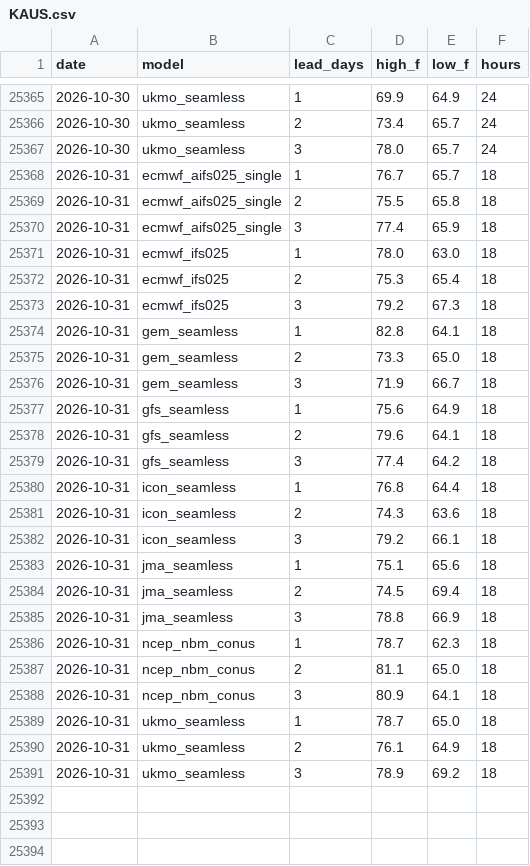
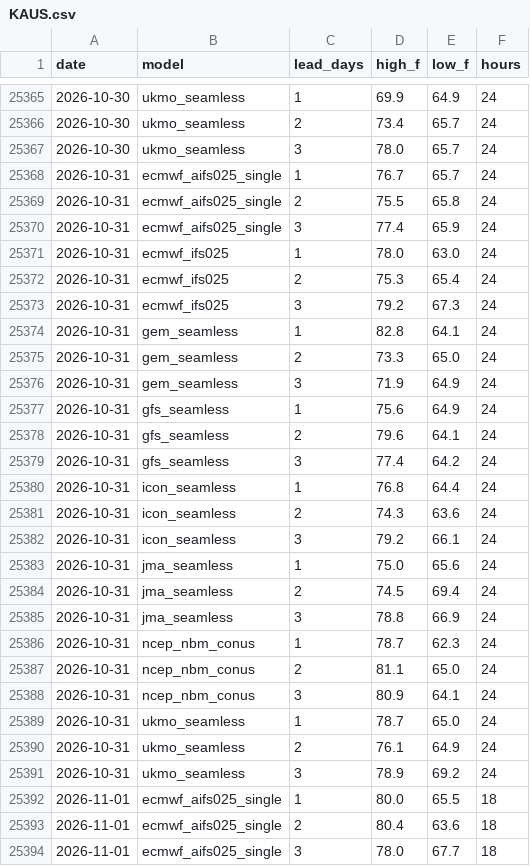
Before and after one commit to adsitb/weather-station-archive, a CSV file: forecasts/historical/KAUS.csv, drawn as a sheet; only a part is shown, gaps mark what is left out; the diff covers the shown part only.

```diff
--- a/forecasts/historical/KAUS.csv
+++ b/forecasts/historical/KAUS.csv
@@ -25367,25 +25367,28 @@ date,model,lead_days,high_f,low_f,hours
 2026-10-30,ukmo_seamless,3,78.0,65.7,24
-2026-10-31,ecmwf_aifs025_single,1,76.7,65.7,18
-2026-10-31,ecmwf_aifs025_single,2,75.5,65.8,18
-2026-10-31,ecmwf_aifs025_single,3,77.4,65.9,18
-2026-10-31,ecmwf_ifs025,1,78.0,63.0,18
-2026-10-31,ecmwf_ifs025,2,75.3,65.4,18
-2026-10-31,ecmwf_ifs025,3,79.2,67.3,18
-2026-10-31,gem_seamless,1,82.8,64.1,18
-2026-10-31,gem_seamless,2,73.3,65.0,18
-2026-10-31,gem_seamless,3,71.9,66.7,18
-2026-10-31,gfs_seamless,1,75.6,64.9,18
-2026-10-31,gfs_seamless,2,79.6,64.1,18
-2026-10-31,gfs_seamless,3,77.4,64.2,18
-2026-10-31,icon_seamless,1,76.8,64.4,18
-2026-10-31,icon_seamless,2,74.3,63.6,18
-2026-10-31,icon_seamless,3,79.2,66.1,18
-2026-10-31,jma_seamless,1,75.1,65.6,18
-2026-10-31,jma_seamless,2,74.5,69.4,18
-2026-10-31,jma_seamless,3,78.8,66.9,18
-2026-10-31,ncep_nbm_conus,1,78.7,62.3,18
-2026-10-31,ncep_nbm_conus,2,81.1,65.0,18
-2026-10-31,ncep_nbm_conus,3,80.9,64.1,18
-2026-10-31,ukmo_seamless,1,78.7,65.0,18
-2026-10-31,ukmo_seamless,2,76.1,64.9,18
-2026-10-31,ukmo_seamless,3,78.9,69.2,18
+2026-10-31,ecmwf_aifs025_single,1,76.7,65.7,24
+2026-10-31,ecmwf_aifs025_single,2,75.5,65.8,24
+2026-10-31,ecmwf_aifs025_single,3,77.4,65.9,24
+2026-10-31,ecmwf_ifs025,1,78.0,63.0,24
+2026-10-31,ecmwf_ifs025,2,75.3,65.4,24
+2026-10-31,ecmwf_ifs025,3,79.2,67.3,24
+2026-10-31,gem_seamless,1,82.8,64.1,24
+2026-10-31,gem_seamless,2,73.3,65.0,24
+2026-10-31,gem_seamless,3,71.9,64.9,24
+2026-10-31,gfs_seamless,1,75.6,64.9,24
+2026-10-31,gfs_seamless,2,79.6,64.1,24
+2026-10-31,gfs_seamless,3,77.4,64.2,24
+2026-10-31,icon_seamless,1,76.8,64.4,24
+2026-10-31,icon_seamless,2,74.3,63.6,24
+2026-10-31,icon_seamless,3,79.2,66.1,24
+2026-10-31,jma_seamless,1,75.0,65.6,24
+2026-10-31,jma_seamless,2,74.5,69.4,24
+2026-10-31,jma_seamless,3,78.8,66.9,24
+2026-10-31,ncep_nbm_conus,1,78.7,62.3,24
+2026-10-31,ncep_nbm_conus,2,81.1,65.0,24
+2026-10-31,ncep_nbm_conus,3,80.9,64.1,24
+2026-10-31,ukmo_seamless,1,78.7,65.0,24
+2026-10-31,ukmo_seamless,2,76.1,64.9,24
+2026-10-31,ukmo_seamless,3,78.9,69.2,24
+2026-11-01,ecmwf_aifs025_single,1,80.0,65.5,18
+2026-11-01,ecmwf_aifs025_single,2,80.4,63.6,18
+2026-11-01,ecmwf_aifs025_single,3,78.0,67.7,18
```
Also changed, not shown: 21 added rows elsewhere in this file, daily_climate/KATL.csv, forecasts/historical/KATL.csv, 45 other files.
